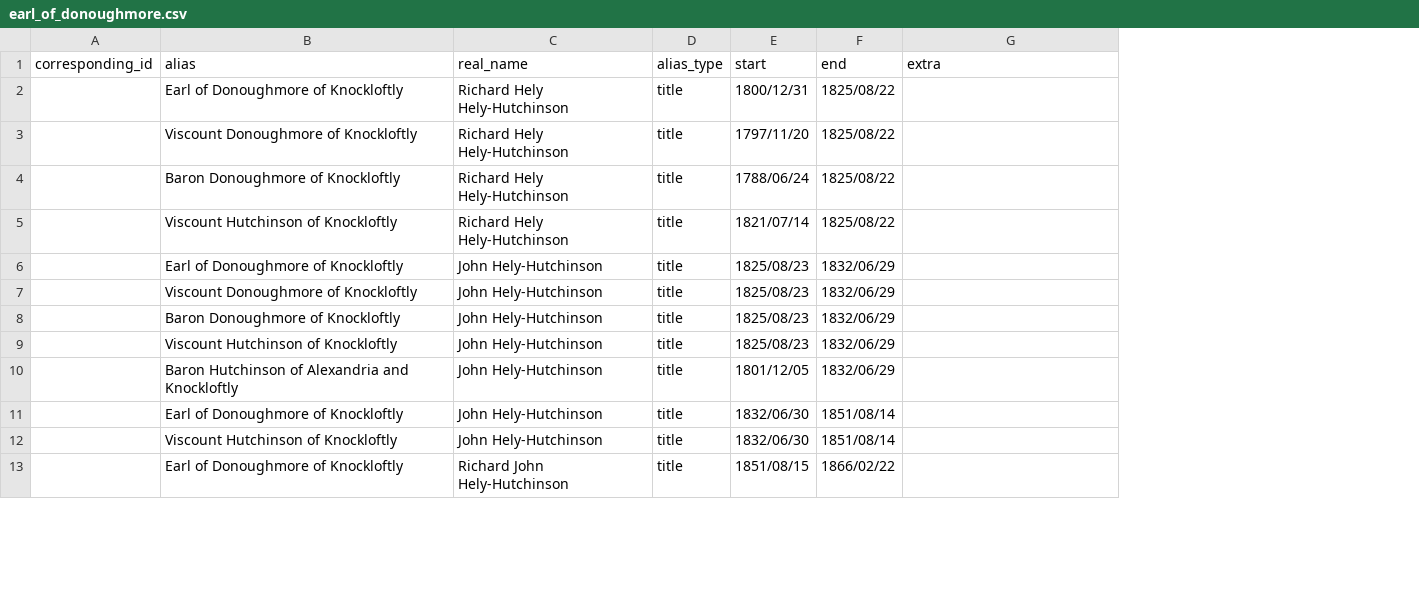
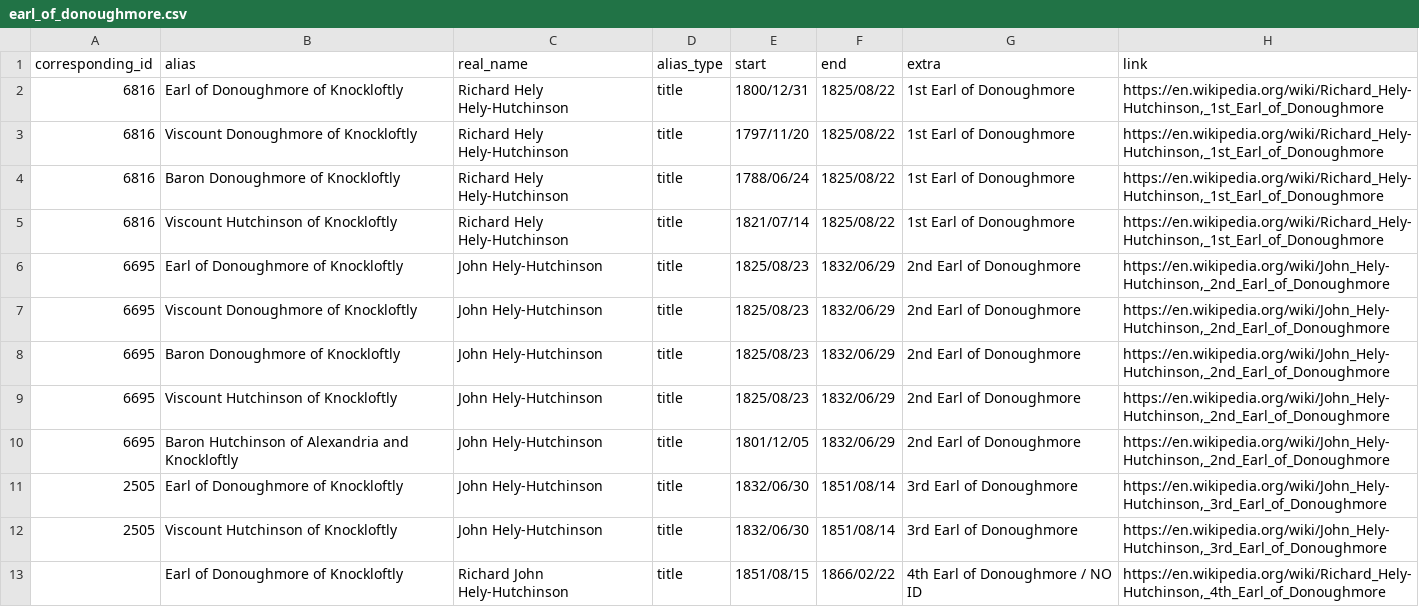
Before and after one commit to stephbuon/hansard-speakers, a CSV file: data/lord_titles/earl_of_donoughmore.csv, drawn as a sheet; only a part is shown; the diff covers the shown part only; the diff names each change by its address in the sheet, - before the commit and + after, or states it on an @@ line.

```diff
--- a/data/lord_titles/earl_of_donoughmore.csv
+++ b/data/lord_titles/earl_of_donoughmore.csv
+column H (link), rows 2-13: https://en.wikipedia.org/wiki/Richard_Hely-Hutchinson,_1st_Earl_of_Donoughmore | https://en.wikipedia.org/wiki/Richard_Hely-Hutchinson,_1st_Earl_of_Donoughmore | https://en.wikipedia.org/wiki/Richard_Hely-Hutchinson,_1st_Earl_of_Donoughmore | https://en.wikipedia.org/wiki/Richard_Hely-Hutchinson,_1st_Earl_of_Donoughmore | https://en.wikipedia.org/wiki/John_Hely-Hutchinson,_2nd_Earl_of_Donoughmore | https://en.wikipedia.org/wiki/John_Hely-Hutchinson,_2nd_Earl_of_Donoughmore | https://en.wikipedia.org/wiki/John_Hely-Hutchinson,_2nd_Earl_of_Donoughmore | https://en.wikipedia.org/wiki/John_Hely-Hutchinson,_2nd_Earl_of_Donoughmore | https://en.wikipedia.org/wiki/John_Hely-Hutchinson,_2nd_Earl_of_Donoughmore | https://en.wikipedia.org/wiki/John_Hely-Hutchinson,_3rd_Earl_of_Donoughmore | https://en.wikipedia.org/wiki/John_Hely-Hutchinson,_3rd_Earl_of_Donoughmore | https://en.wikipedia.org/wiki/Richard_Hely-Hutchinson,_4th_Earl_of_Donoughmore
-A2:A5 (corresponding_id): (empty)
+A2:A5 (corresponding_id): 6816
-G2:G5 (extra): (empty)
+G2:G5 (extra): 1st Earl of Donoughmore
-A6:A10 (corresponding_id): (empty)
+A6:A10 (corresponding_id): 6695
-G6:G10 (extra): (empty)
+G6:G10 (extra): 2nd Earl of Donoughmore
-A11:A12 (corresponding_id): (empty)
+A11:A12 (corresponding_id): 2505
-G11:G12 (extra): (empty)
+G11:G12 (extra): 3rd Earl of Donoughmore
-G13 (extra): (empty)
+G13 (extra): 4th Earl of Donoughmore / NO ID
```
Also changed, not shown: 19 edited cells elsewhere in this file, data/lord_titles/baron_farnham.csv, data/lord_titles/baron_lucas.csv, 32 other files.
